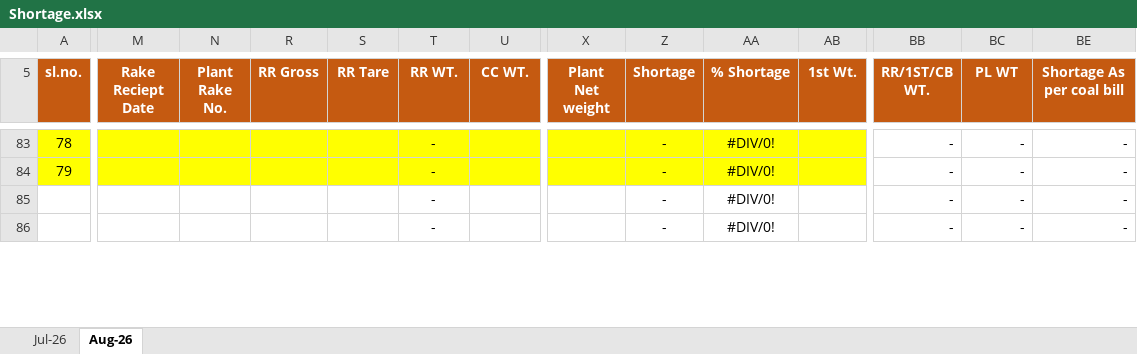
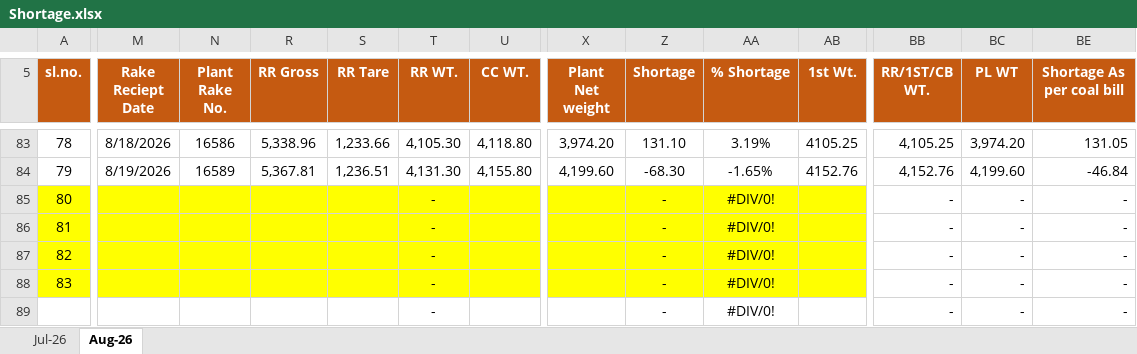
Before and after one commit to eternalethereal43/PPGCL-Dashboard, an Excel workbook: Shortage.xlsx, sheet Aug-26, drawn as a sheet; only a part is shown, gaps mark what is left out; values as stored, in another font and other column widths than the file's, no borders; conditional formats not drawn; removed rows and columns are numbered as before the commit, all else as after; rows hold the shown columns only; the diff covers the shown part only; the diff names each change by its address in the sheet, - before the commit and + after, or states it on an @@ line.

```diff
--- a/Shortage.xlsx (sheet Aug-26)
+++ b/Shortage.xlsx (sheet Aug-26)
-A83:A84 fill: #FFFF00
+A83:A84 fill: none
-M83:N84 fill: #FFFF00
+M83:N84 fill: none
-M83 (Rake Reciept Date): (empty)
+M83 (Rake Reciept Date): 8/18/2026
-N83 (Plant Rake No.): (empty)
+N83 (Plant Rake No.): 16586
-R83:X84 fill: #FFFF00
+R83:X84 fill: none
-R83 (RR Gross): (empty)
+R83 (RR Gross): 5,338.96
-S83 (RR Tare): (empty)
+S83 (RR Tare): 1,233.66
-T83 (RR WT.): -
+T83 (RR WT.): 4,105.30
-U83 (CC WT.): (empty)
+U83 (CC WT.): 4,118.80
-X83 (Plant Net weight): (empty)
+X83 (Plant Net weight): 3,974.20
-Z83:AB84 fill: #FFFF00
+Z83:AB84 fill: none
-Z83 (Shortage): -
+Z83 (Shortage): 131.10
-AA83 (% Shortage): #DIV/0!
+AA83 (% Shortage): 3.19%
-AB83 (1st Wt.): (empty)
+AB83 (1st Wt.): 4105.25
-BB83 (RR/1ST/CB WT.): -
+BB83 (RR/1ST/CB WT.): 4,105.25
-BC83 (PL WT): -
+BC83 (PL WT): 3,974.20
-BE83 (Shortage As per coal bill): -
+BE83 (Shortage As per coal bill): 131.05
-M84 (Rake Reciept Date): (empty)
+M84 (Rake Reciept Date): 8/19/2026
-N84 (Plant Rake No.): (empty)
+N84 (Plant Rake No.): 16589
-R84 (RR Gross): (empty)
+R84 (RR Gross): 5,367.81
-S84 (RR Tare): (empty)
+S84 (RR Tare): 1,236.51
-T84 (RR WT.): -
+T84 (RR WT.): 4,131.30
-U84 (CC WT.): (empty)
+U84 (CC WT.): 4,155.80
-X84 (Plant Net weight): (empty)
+X84 (Plant Net weight): 4,199.60
-Z84 (Shortage): -
+Z84 (Shortage): -68.30
-AA84 (% Shortage): #DIV/0!
+AA84 (% Shortage): -1.65%
-AB84 (1st Wt.): (empty)
+AB84 (1st Wt.): 4152.76
-BB84 (RR/1ST/CB WT.): -
+BB84 (RR/1ST/CB WT.): 4,152.76
-BC84 (PL WT): -
+BC84 (PL WT): 4,199.60
-BE84 (Shortage As per coal bill): -
+BE84 (Shortage As per coal bill): -46.84
+row 85: 80 |  |  |  |  | - |  |  | - | #DIV/0! |  | - | - | -
+row 86: 81 |  |  |  |  | - |  |  | - | #DIV/0! |  | - | - | -
+row 87: 82 |  |  |  |  | - |  |  | - | #DIV/0! |  | - | - | -
+row 88: 83 |  |  |  |  | - |  |  | - | #DIV/0! |  | - | - | -
-row 86:  |  |  |  |  | - |  |  | - | #DIV/0! |  | - | - | -
```
Also changed, not shown: 1 added row, 4 removed rows, 72 edited cells and cell formats elsewhere in this sheet, formulas that keep their value, Freight_data.xlsx.
